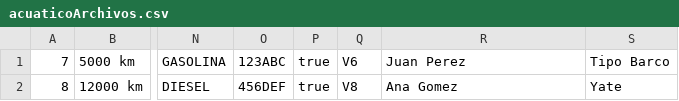
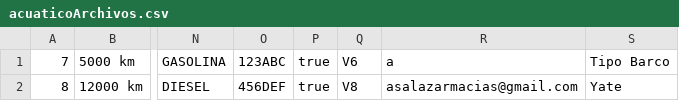
Before and after one commit to AndresSalazar19/ED_P1_Grupo09, a CSV file: ED_P1_Grupo09/src/main/java/archivos/acuaticoArchivos.csv, drawn as a sheet; only a part is shown, gaps mark what is left out; the diff names each change by its address in the sheet, - before the commit and + after, or states it on an @@ line.

```diff
--- a/ED_P1_Grupo09/src/main/java/archivos/acuaticoArchivos.csv
+++ b/ED_P1_Grupo09/src/main/java/archivos/acuaticoArchivos.csv
-R1: Juan Perez
+R1: a
-R2: Ana Gomez
+R2: asalazarmacias@gmail.com
```
Also changed, not shown: ED_P1_Grupo09/src/main/java/archivos/carroArchivos.csv, ED_P1_Grupo09/src/main/java/archivos/usuarioArchivos.csv, 24 other files.
